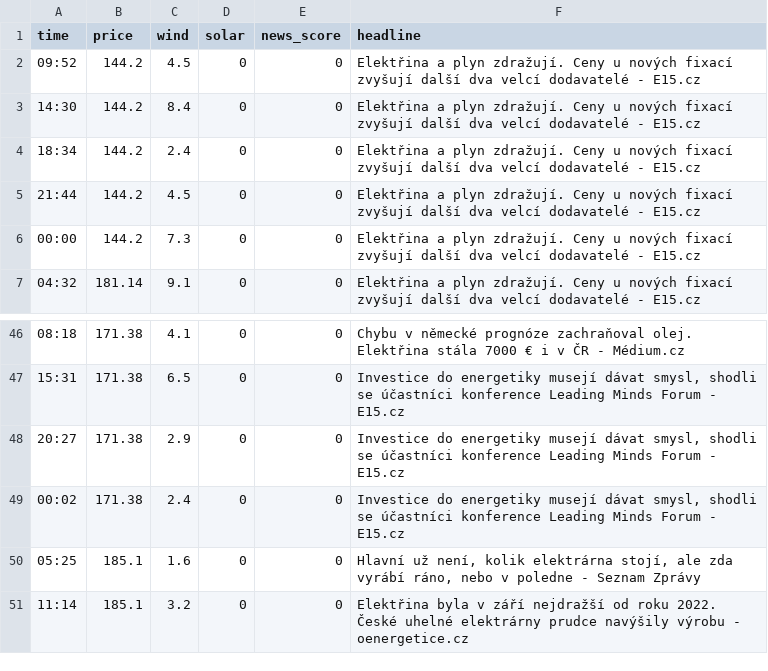
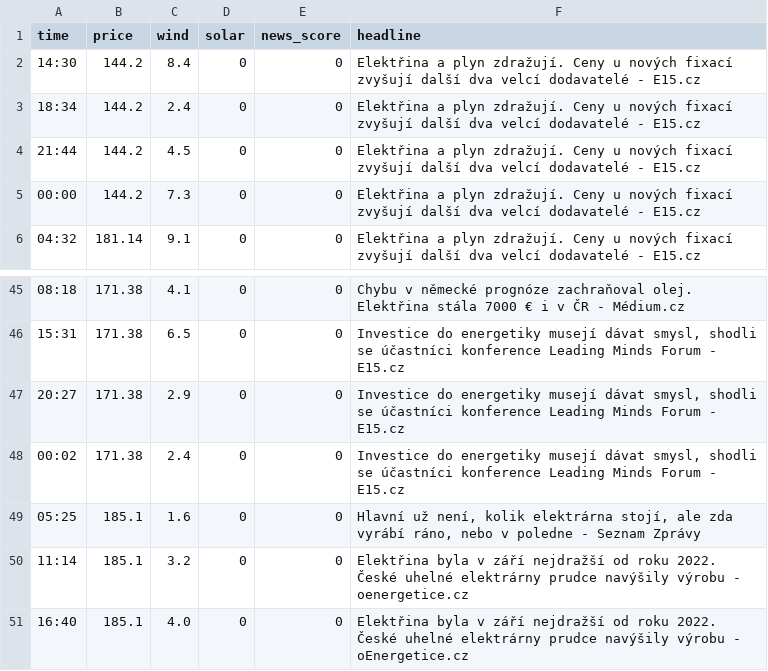
Before and after one commit to rousmartin0-netizen/energy-ai-startup, a CSV file: market_history.csv, drawn as a sheet; only a part is shown, gaps mark what is left out.

Commit message:
Update market data [skip ci]

```diff
--- a/market_history.csv
+++ b/market_history.csv
@@ -1,3 +1,2 @@
 time,price,wind,solar,news_score,headline
-09:52,144.2,4.5,0,0,Elektřina a plyn zdražují. Ceny u nových fixací zvyšují další dva velcí dodavatelé - E15.cz
 14:30,144.2,8.4,0,0,Elektřina a plyn zdražují. Ceny u nových fixací zvyšují další dva velcí dodavatelé - E15.cz
@@ -51 +50,2 @@ time,price,wind,solar,news_score,headline
 11:14,185.1,3.2,0,0,Elektřina byla v září nejdražší od roku 2022. České uhelné elektrárny prudce navýšily výrobu - oenergetice.cz
+16:40,185.1,4.0,0,0,Elektřina byla v září nejdražší od roku 2022. České uhelné elektrárny prudce navýšily výrobu - oEnergetice.cz
```
